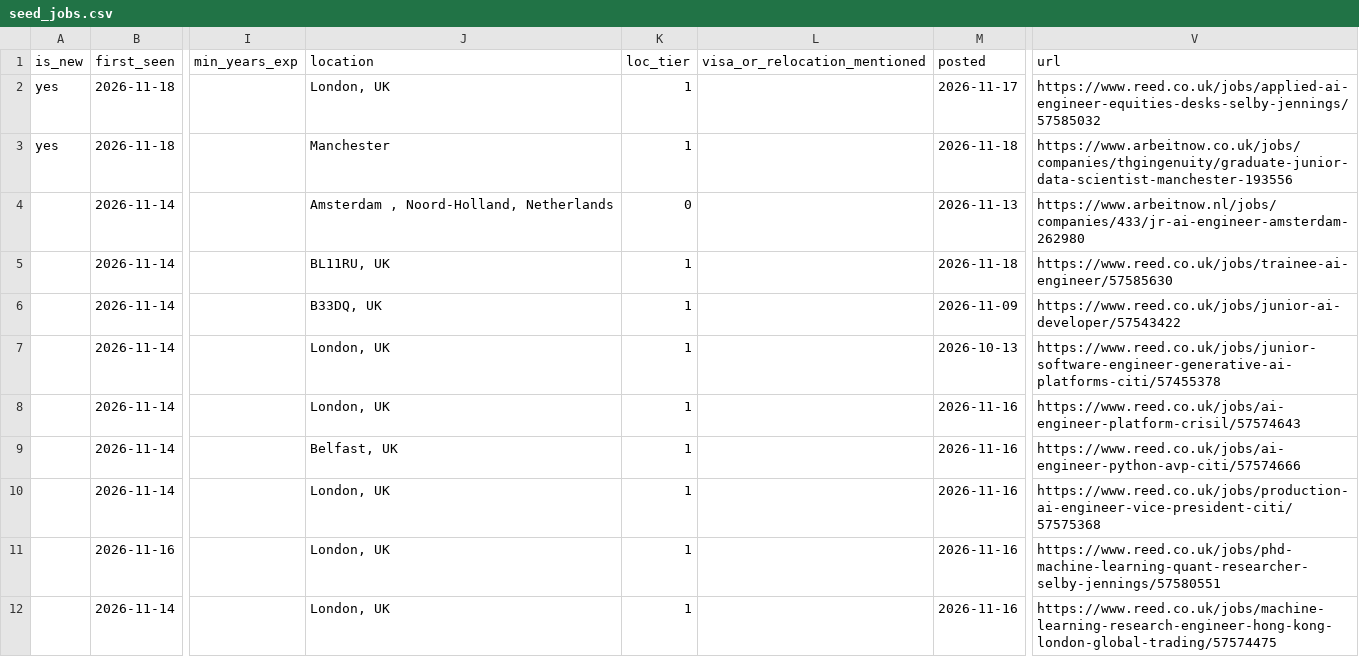
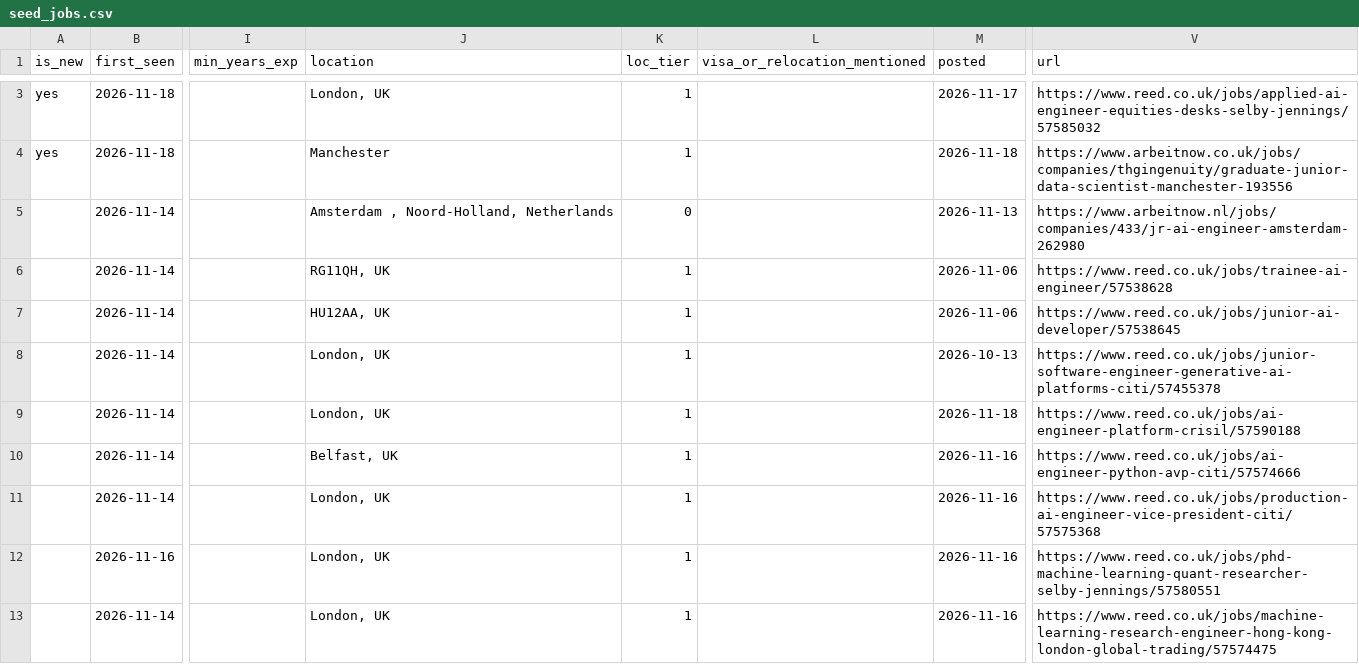
Before and after one commit to t1anzn/seed-scout, a CSV file: docs/seed_jobs.csv, drawn as a sheet; only a part is shown, gaps mark what is left out; addresses are those after the commit; the diff covers the shown part only; the diff names each change by its address in the sheet, - before the commit and + after, or states it on an @@ line.

```diff
--- a/docs/seed_jobs.csv
+++ b/docs/seed_jobs.csv
-J6 (location): BL11RU, UK
+J6 (location): RG11QH, UK
-M6 (posted): 2026-11-18
+M6 (posted): 2026-11-06
-V6 (url): https://www.reed.co.uk/jobs/trainee-ai-engineer/57585630
+V6 (url): https://www.reed.co.uk/jobs/trainee-ai-engineer/57538628
-J7 (location): B33DQ, UK
+J7 (location): HU12AA, UK
-M7 (posted): 2026-11-09
+M7 (posted): 2026-11-06
-V7 (url): https://www.reed.co.uk/jobs/junior-ai-developer/57543422
+V7 (url): https://www.reed.co.uk/jobs/junior-ai-developer/57538645
-M9 (posted): 2026-11-16
+M9 (posted): 2026-11-18
-V9 (url): https://www.reed.co.uk/jobs/ai-engineer-platform-crisil/57574643
+V9 (url): https://www.reed.co.uk/jobs/ai-engineer-platform-crisil/57590188
```
Also changed, not shown: 1 added row elsewhere in this file, 2 other files.
